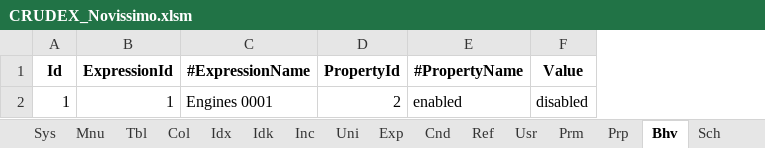
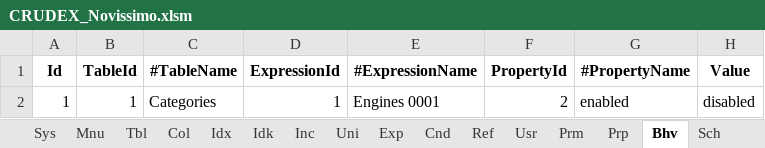
Before and after one commit to joaolabrego/CRUDEX, an Excel workbook: CRUDEX/StaticFiles/Assets/CRUDEX_Novissimo.xlsm, sheet Bhv, drawn as a sheet; values as stored, in another font and other column widths than the file's, no borders; the diff names each change by its address in the sheet, - before the commit and + after, or states it on an @@ line.

```diff
--- a/CRUDEX/StaticFiles/Assets/CRUDEX_Novissimo.xlsm (sheet Bhv)
+++ b/CRUDEX/StaticFiles/Assets/CRUDEX_Novissimo.xlsm (sheet Bhv)
+column B (TableId), row 2: 1
+column C (#TableName), row 2: Categories
```
Also changed, not shown: sheet Tbl, sheet Col, sheet Mnu, sheet Ref, other sheet tabs, formulas that keep their value, 10 other files.
